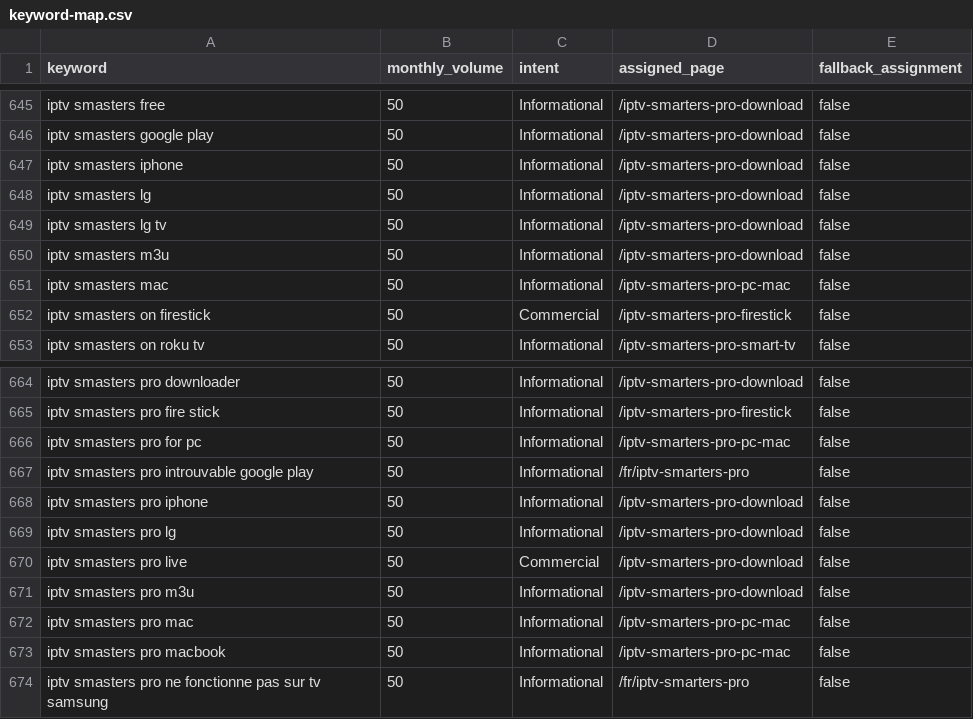
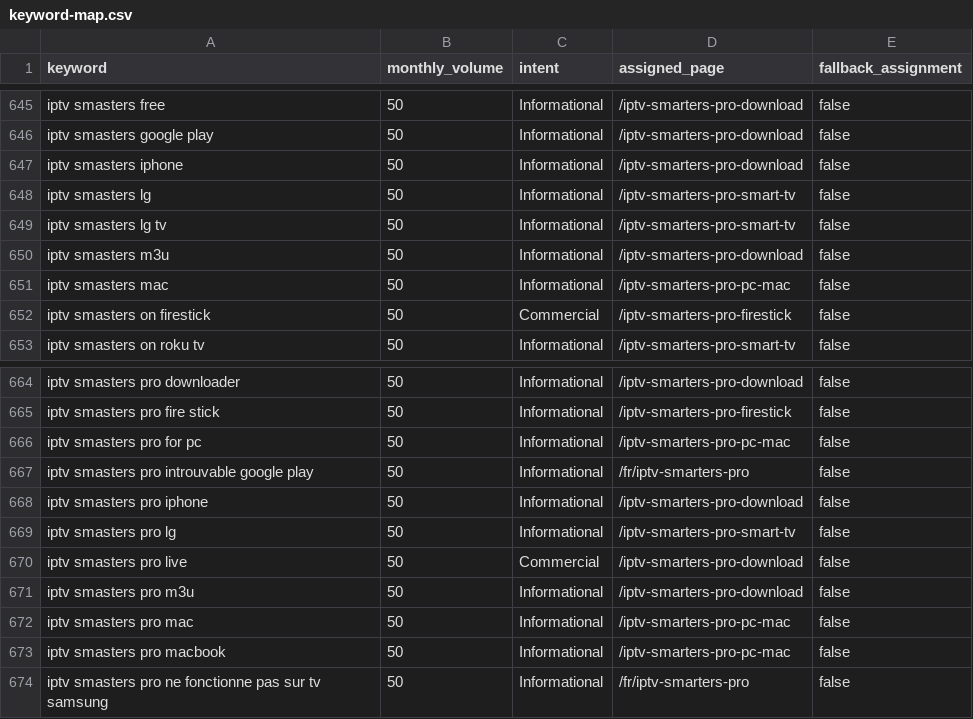
Before and after one commit to medmaar/maplehd-ca, a CSV file: seo/keyword-map.csv, drawn as a sheet; only a part is shown, gaps mark what is left out.

```diff
--- a/seo/keyword-map.csv
+++ b/seo/keyword-map.csv
@@ -647,4 +647,4 @@ keyword,monthly_volume,intent,assigned_page,fallback_assignment
 "iptv smasters iphone",50,Informational,/iptv-smarters-pro-download,false
-"iptv smasters lg",50,Informational,/iptv-smarters-pro-download,false
-"iptv smasters lg tv",50,Informational,/iptv-smarters-pro-download,false
+"iptv smasters lg",50,Informational,/iptv-smarters-pro-smart-tv,false
+"iptv smasters lg tv",50,Informational,/iptv-smarters-pro-smart-tv,false
 "iptv smasters m3u",50,Informational,/iptv-smarters-pro-download,false
@@ -668,3 +668,3 @@ keyword,monthly_volume,intent,assigned_page,fallback_assignment
 "iptv smasters pro iphone",50,Informational,/iptv-smarters-pro-download,false
-"iptv smasters pro lg",50,Informational,/iptv-smarters-pro-download,false
+"iptv smasters pro lg",50,Informational,/iptv-smarters-pro-smart-tv,false
 "iptv smasters pro live",50,Commercial,/iptv-smarters-pro-download,false
```
Also changed, not shown: 5 other files.
